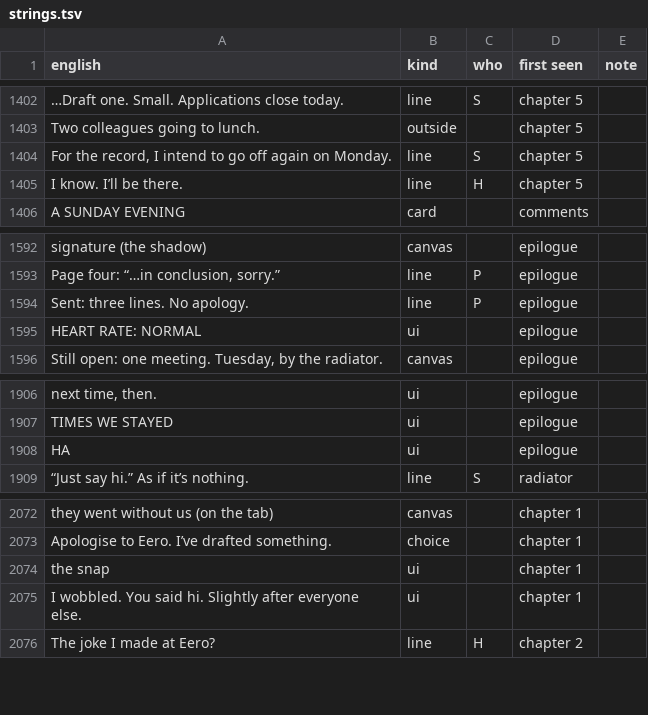
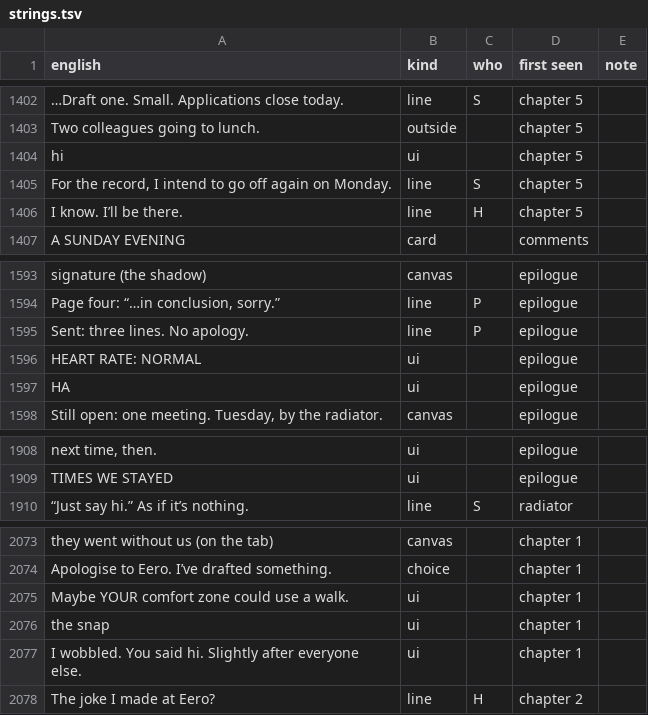
Before and after one commit to JoonasHuhta/really-small-deal, a TSV file: i18n/strings.tsv, drawn as a sheet; only a part is shown, gaps mark what is left out; the diff names each change by its address in the sheet, - before the commit and + after, or states it on an @@ line.

```diff
--- a/i18n/strings.tsv
+++ b/i18n/strings.tsv
+row 1404: hi | ui |  | chapter 5
@@ row 1908 moved to row 1597: HA @@
+row 2075: Maybe YOUR comfort zone could use a walk. | ui |  | chapter 1
```
Also changed, not shown: 8 other files.
